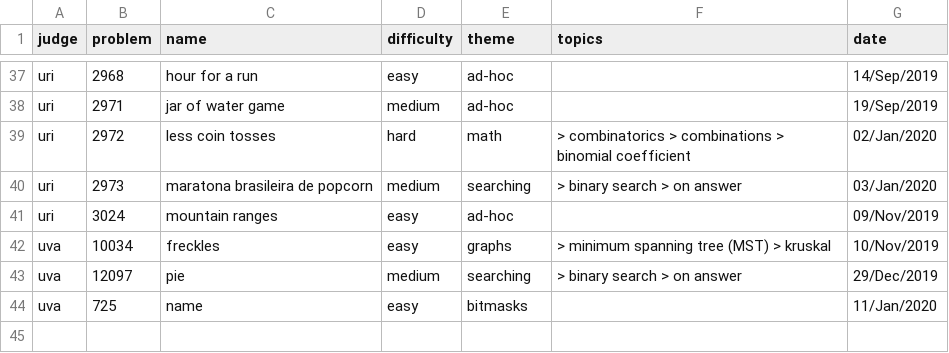
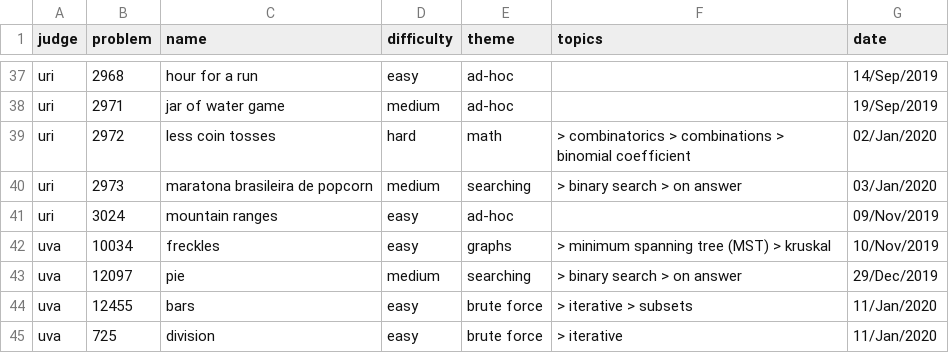
Before and after one commit to brpapa/algorithms, a CSV file: problems.csv, drawn as a sheet; only a part is shown, gaps mark what is left out.

```diff
--- a/problems.csv
+++ b/problems.csv
@@ -43,2 +43,3 @@ judge,problem,name,difficulty,theme,topics,date
 "uva","12097","pie","medium","searching"," > binary search > on answer","29/Dec/2019"
-"uva","725","name","easy","bitmasks","","11/Jan/2020"
+"uva","12455","bars","easy","brute force"," > iterative > subsets","11/Jan/2020"
+"uva","725","division","easy","brute force"," > iterative","11/Jan/2020"
```
Also changed, not shown: 5 other files.
